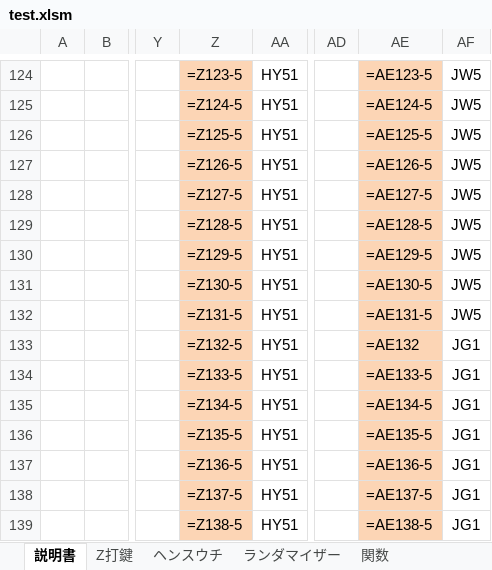
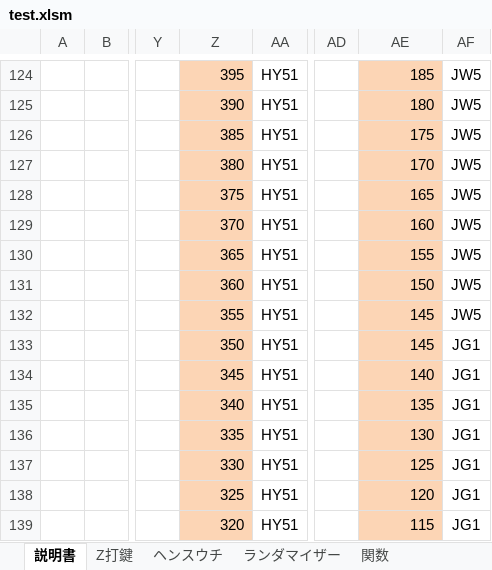
Before and after one commit to s-shohin/Z, an Excel workbook: test.xlsm, sheet 説明書, drawn as a sheet; only a part is shown, gaps mark what is left out; values as stored, in another font and other column widths than the file's, no borders; formulas without a stored value are shown as written; charts and pictures not drawn; the diff covers the shown part only; the diff names each change by its address in the sheet, - before the commit and + after, or states it on an @@ line.

```diff
--- a/test.xlsm (sheet 説明書)
+++ b/test.xlsm (sheet 説明書)
-Z124: =Z123-5
+Z124: 395
-AE124: =AE123-5
+AE124: 185
-Z125: =Z124-5
+Z125: 390
-AE125: =AE124-5
+AE125: 180
-Z126: =Z125-5
+Z126: 385
-AE126: =AE125-5
+AE126: 175
-Z127: =Z126-5
+Z127: 380
-AE127: =AE126-5
+AE127: 170
-Z128: =Z127-5
+Z128: 375
-AE128: =AE127-5
+AE128: 165
-Z129: =Z128-5
+Z129: 370
-AE129: =AE128-5
+AE129: 160
-Z130: =Z129-5
+Z130: 365
-AE130: =AE129-5
+AE130: 155
-Z131: =Z130-5
+Z131: 360
-AE131: =AE130-5
+AE131: 150
-Z132: =Z131-5
+Z132: 355
-AE132: =AE131-5
+AE132: 145
-Z133: =Z132-5
+Z133: 350
-AE133: =AE132
+AE133: 145
-Z134: =Z133-5
+Z134: 345
-AE134: =AE133-5
+AE134: 140
-Z135: =Z134-5
+Z135: 340
-AE135: =AE134-5
+AE135: 135
-Z136: =Z135-5
+Z136: 335
-AE136: =AE135-5
+AE136: 130
-Z137: =Z136-5
+Z137: 330
-AE137: =AE136-5
+AE137: 125
-Z138: =Z137-5
+Z138: 325
-AE138: =AE137-5
+AE138: 120
-Z139: =Z138-5
+Z139: 320
-AE139: =AE138-5
+AE139: 115
```
Also changed, not shown: 9 added rows, 9 removed rows and 132 edited cells elsewhere in this sheet, sheet ヘンスウチ, sheet ランダマイザー, sheet 関数, sheet Z打鍵, charts or pictures.
